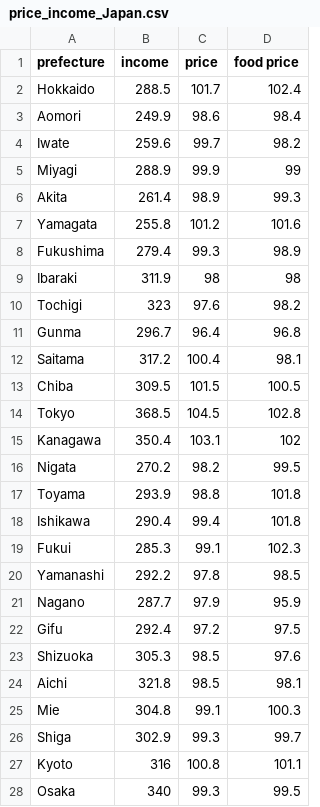
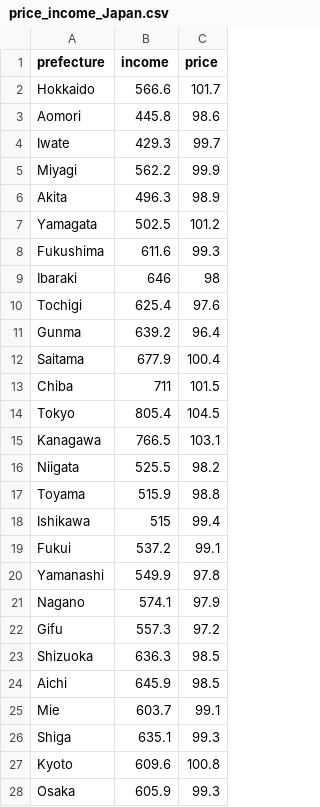
Before and after one commit to TakumiMurakami1008/TakumiMurakami1008.github.io, a CSV file: Work/Final/price_income_Japan.csv, drawn as a sheet; only a part is shown; the diff covers the shown part only; the diff names each change by its address in the sheet, - before the commit and + after, or states it on an @@ line.

Commit message:
change Price-Income Data

```diff
--- a/Work/Final/price_income_Japan.csv
+++ b/Work/Final/price_income_Japan.csv
-column D (food price), rows 2-28: 102.4 | 98.4 | 98.2 | 99 | 99.3 | 101.6 | 98.9 | 98 | 98.2 | 96.8 | 98.1 | 100.5 | 102.8 | 102 | 99.5 | 101.8 | 101.8 | 102.3 | 98.5 | 95.9 | 97.5 | 97.6 | 98.1 | 100.3 | 99.7 | 101.1 | 99.5
-B2 (income): 288.5
+B2 (income): 566.6
-B3 (income): 249.9
+B3 (income): 445.8
-B4 (income): 259.6
+B4 (income): 429.3
-B5 (income): 288.9
+B5 (income): 562.2
-B6 (income): 261.4
+B6 (income): 496.3
-B7 (income): 255.8
+B7 (income): 502.5
-B8 (income): 279.4
+B8 (income): 611.6
-B9 (income): 311.9
+B9 (income): 646
-B10 (income): 323
+B10 (income): 625.4
-B11 (income): 296.7
+B11 (income): 639.2
-B12 (income): 317.2
+B12 (income): 677.9
-B13 (income): 309.5
+B13 (income): 711
-B14 (income): 368.5
+B14 (income): 805.4
-B15 (income): 350.4
+B15 (income): 766.5
-A16 (prefecture): Nigata
+A16 (prefecture): Niigata
-B16 (income): 270.2
+B16 (income): 525.5
-B17 (income): 293.9
+B17 (income): 515.9
-B18 (income): 290.4
+B18 (income): 515
-B19 (income): 285.3
+B19 (income): 537.2
-B20 (income): 292.2
+B20 (income): 549.9
-B21 (income): 287.7
+B21 (income): 574.1
-B22 (income): 292.4
+B22 (income): 557.3
-B23 (income): 305.3
+B23 (income): 636.3
-B24 (income): 321.8
+B24 (income): 645.9
-B25 (income): 304.8
+B25 (income): 603.7
-B26 (income): 302.9
+B26 (income): 635.1
-B27 (income): 316
+B27 (income): 609.6
-B28 (income): 340
+B28 (income): 605.9
```
Also changed, not shown: 20 edited cells elsewhere in this file.
